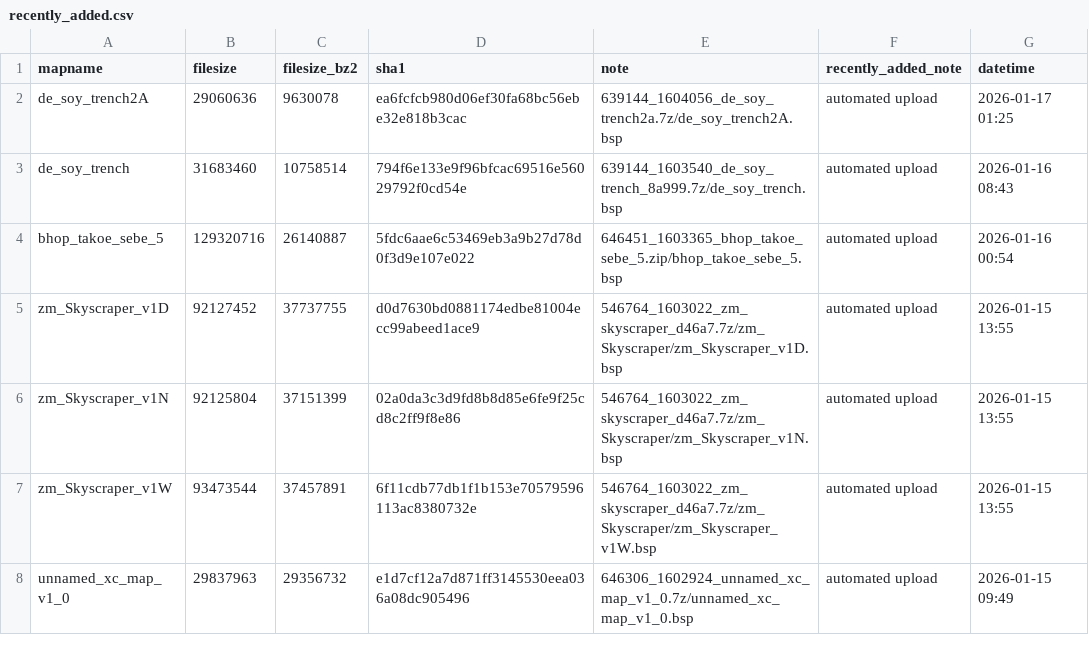
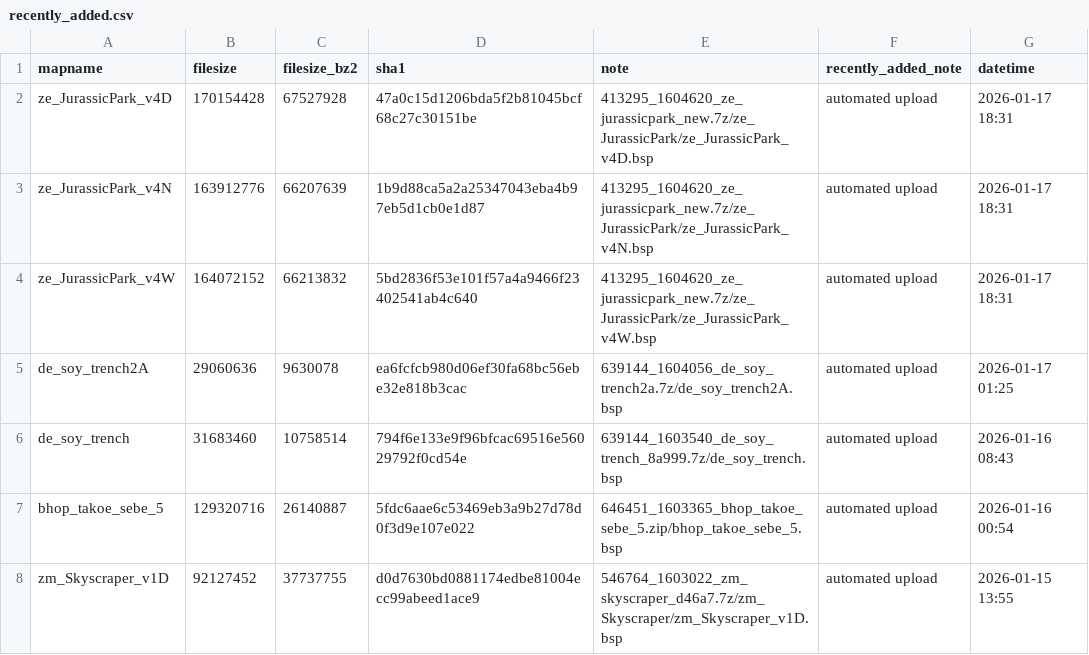
Before and after one commit to srcwr/maps-cstrike, a CSV file: recently_added.csv, drawn as a sheet; only a part is shown; the shorter side is filled out with more unchanged rows.

```diff
--- a/recently_added.csv
+++ b/recently_added.csv
@@ -1,2 +1,5 @@
 mapname,filesize,filesize_bz2,sha1,note,recently_added_note,datetime
+ze_JurassicPark_v4D,170154428,67527928,47a0c15d1206bda5f2b81045bcf68c27c30151be,413295_1604620_ze_jurassicpark_new.7z/ze_JurassicPark/ze_JurassicPark_v4D.bsp,automated upload,2026-01-17 18:31
+ze_JurassicPark_v4N,163912776,66207639,1b9d88ca5a2a25347043eba4b97eb5d1cb0e1d87,413295_1604620_ze_jurassicpark_new.7z/ze_JurassicPark/ze_JurassicPark_v4N.bsp,automated upload,2026-01-17 18:31
+ze_JurassicPark_v4W,164072152,66213832,5bd2836f53e101f57a4a9466f23402541ab4c640,413295_1604620_ze_jurassicpark_new.7z/ze_JurassicPark/ze_JurassicPark_v4W.bsp,automated upload,2026-01-17 18:31
 de_soy_trench2A,29060636,9630078,ea6fcfcb980d06ef30fa68bc56ebe32e818b3cac,639144_1604056_de_soy_trench2a.7z/de_soy_trench2A.bsp,automated upload,2026-01-17 01:25
```
Also changed, not shown: gamebanana-modified-times.csv, unprocessed/gamebanana-x-automatic.csv, 1 other file.
